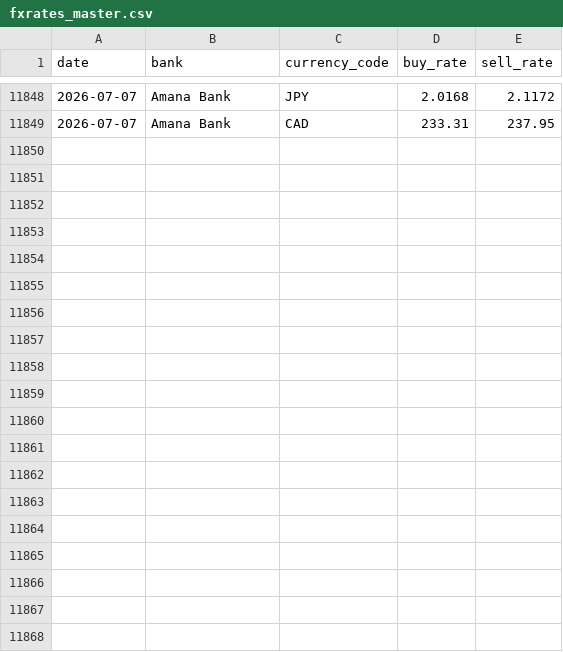
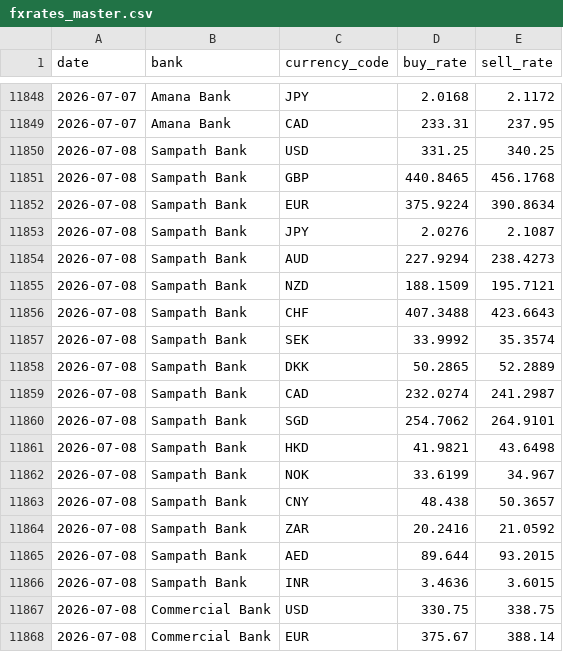
Before and after one commit to Designated-AICoder/sri-lankan-exchange-rates, a CSV file: data/fxrates_master.csv, drawn as a sheet; only a part is shown, gaps mark what is left out; the diff covers the shown part only.

```diff
--- a/data/fxrates_master.csv
+++ b/data/fxrates_master.csv
@@ -11849 +11849,20 @@ date,bank,currency_code,buy_rate,sell_rate
 2026-07-07,Amana Bank,CAD,233.31,237.95
+2026-07-08,Sampath Bank,USD,331.25,340.25
+2026-07-08,Sampath Bank,GBP,440.8465,456.1768
+2026-07-08,Sampath Bank,EUR,375.9224,390.8634
+2026-07-08,Sampath Bank,JPY,2.0276,2.1087
+2026-07-08,Sampath Bank,AUD,227.9294,238.4273
+2026-07-08,Sampath Bank,NZD,188.1509,195.7121
+2026-07-08,Sampath Bank,CHF,407.3488,423.6643
+2026-07-08,Sampath Bank,SEK,33.9992,35.3574
+2026-07-08,Sampath Bank,DKK,50.2865,52.2889
+2026-07-08,Sampath Bank,CAD,232.0274,241.2987
+2026-07-08,Sampath Bank,SGD,254.7062,264.9101
+2026-07-08,Sampath Bank,HKD,41.9821,43.6498
+2026-07-08,Sampath Bank,NOK,33.6199,34.967
+2026-07-08,Sampath Bank,CNY,48.438,50.3657
+2026-07-08,Sampath Bank,ZAR,20.2416,21.0592
+2026-07-08,Sampath Bank,AED,89.644,93.2015
+2026-07-08,Sampath Bank,INR,3.4636,3.6015
+2026-07-08,Commercial Bank,USD,330.75,338.75
+2026-07-08,Commercial Bank,EUR,375.67,388.14
```
Also changed, not shown: 14 added rows elsewhere in this file.
